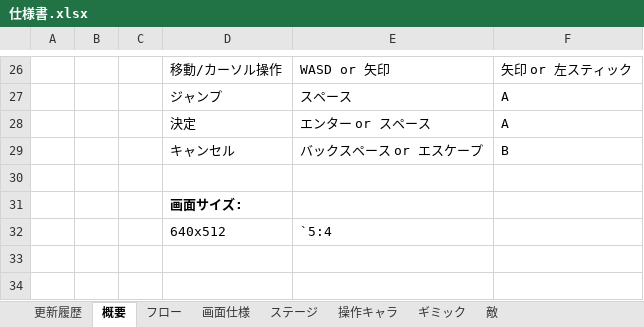
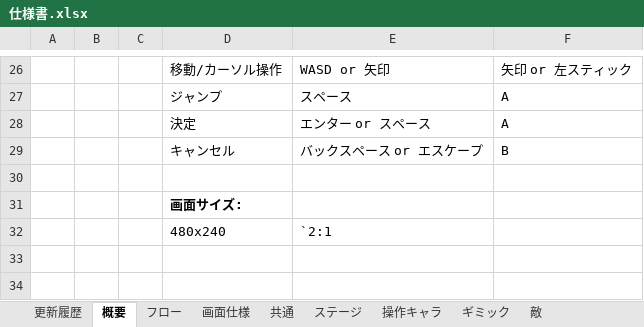
Before and after one commit to Typhoon0x73/PixelAdventure, an Excel workbook: 仕様書/仕様書.xlsx, sheet 概要, drawn as a sheet; only a part is shown, gaps mark what is left out; values as stored, in another font and other column widths than the file's, no borders; removed rows and columns are numbered as before the commit, all else as after; the diff names each change by its address in the sheet, - before the commit and + after, or states it on an @@ line.

```diff
--- a/仕様書/仕様書.xlsx (sheet 概要)
+++ b/仕様書/仕様書.xlsx (sheet 概要)
+sheet tab: 共通
-row 32:  |  |  | 640x512 | `5:4
+row 32:  |  |  | 480x240 | `2:1
```
Also changed, not shown: sheet 画面仕様, charts or pictures, 9 other files.
